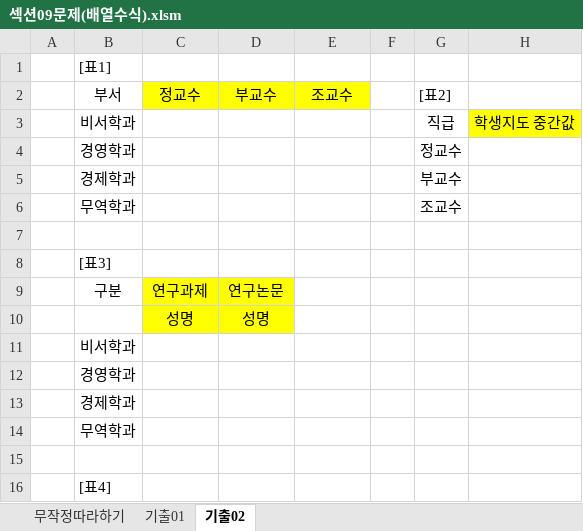
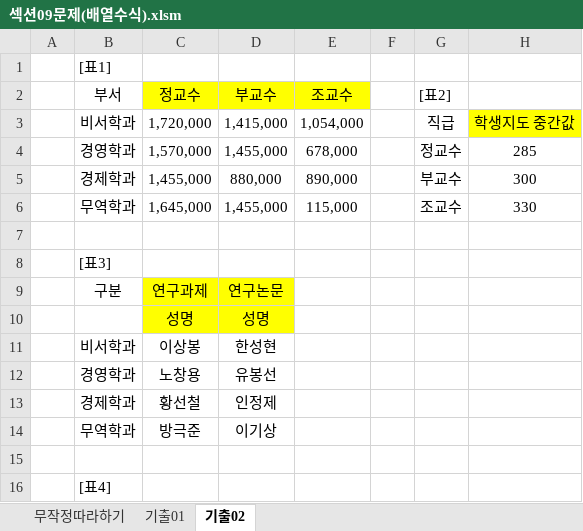
Before and after one commit to drhee0919/Rhee, an Excel workbook: 자격증 스터디/컴퓨터 활용능력/컴퓨터 활용능력 실기/1.스프레드시트/2.계산작업/섹션09문제(배열수식).xlsm, sheet 기출02, drawn as a sheet; only a part is shown; values as stored, in another font and other column widths than the file's, no borders; removed rows and columns are numbered as before the commit, all else as after; the diff names each change by its address in the sheet, - before the commit and + after, or states it on an @@ line.

Commit message:
project update(2020-07-31)

```diff
--- a/자격증 스터디/컴퓨터 활용능력/컴퓨터 활용능력 실기/1.스프레드시트/2.계산작업/섹션09문제(배열수식).xlsm (sheet 기출02)
+++ b/자격증 스터디/컴퓨터 활용능력/컴퓨터 활용능력 실기/1.스프레드시트/2.계산작업/섹션09문제(배열수식).xlsm (sheet 기출02)
-C3: (empty)
+C3: 1,720,000
-D3: (empty)
+D3: 1,415,000
-E3: (empty)
+E3: 1,054,000
-row 4:  | 경영학과 |  |  |  |  | 정교수
-row 5:  | 경제학과 |  |  |  |  | 부교수
-row 6:  | 무역학과 |  |  |  |  | 조교수
+row 4:  | 경영학과 | 1,570,000 | 1,455,000 | 678,000 |  | 정교수 | 285
+row 5:  | 경제학과 | 1,455,000 | 880,000 | 890,000 |  | 부교수 | 300
+row 6:  | 무역학과 | 1,645,000 | 1,455,000 | 115,000 |  | 조교수 | 330
-row 11:  | 비서학과
-row 12:  | 경영학과
-row 13:  | 경제학과
-row 14:  | 무역학과
+row 11:  | 비서학과 | 이상봉 | 한성현
+row 12:  | 경영학과 | 노창용 | 유봉선
+row 13:  | 경제학과 | 황선철 | 인정제
+row 14:  | 무역학과 | 방극준 | 이기상
```
Also changed, not shown: sheet 기출01.
